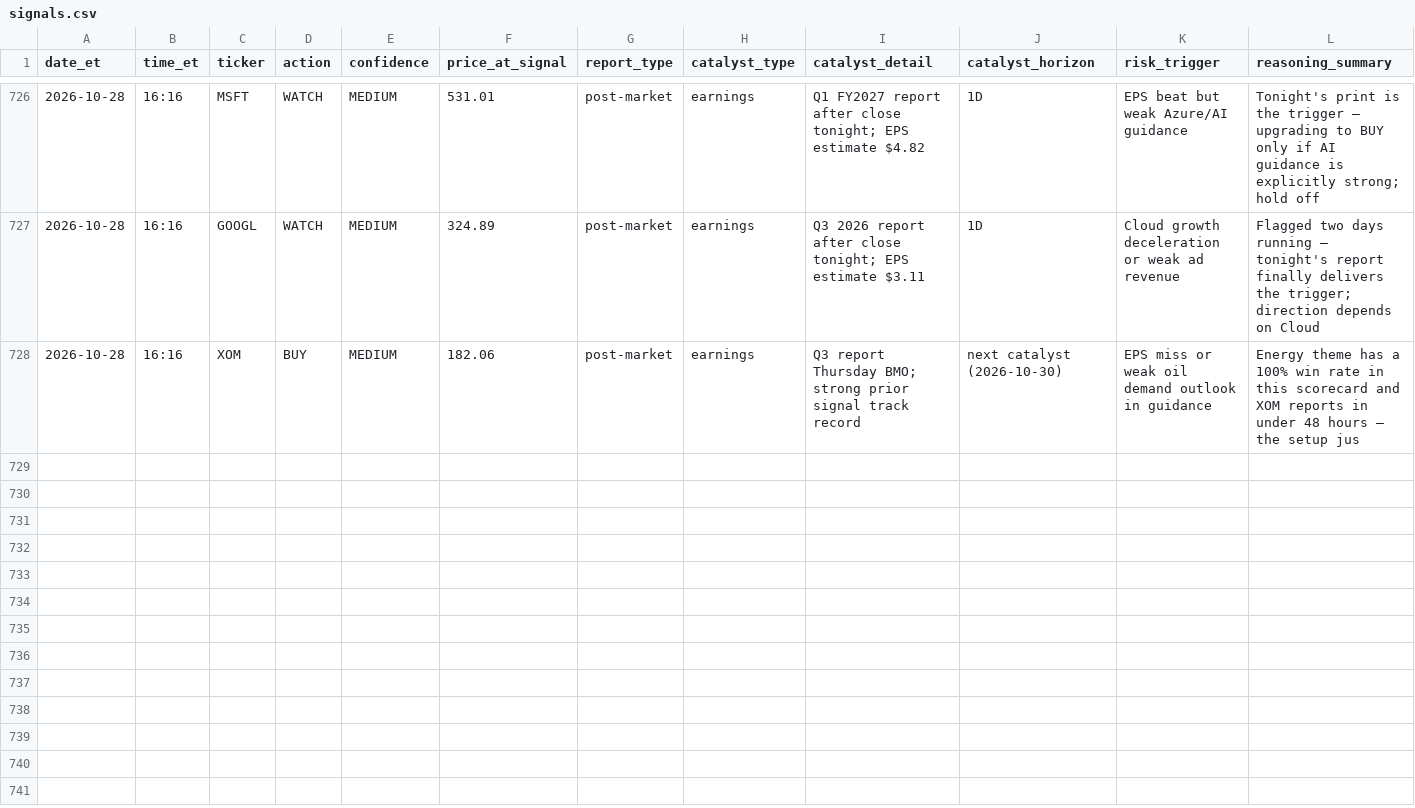
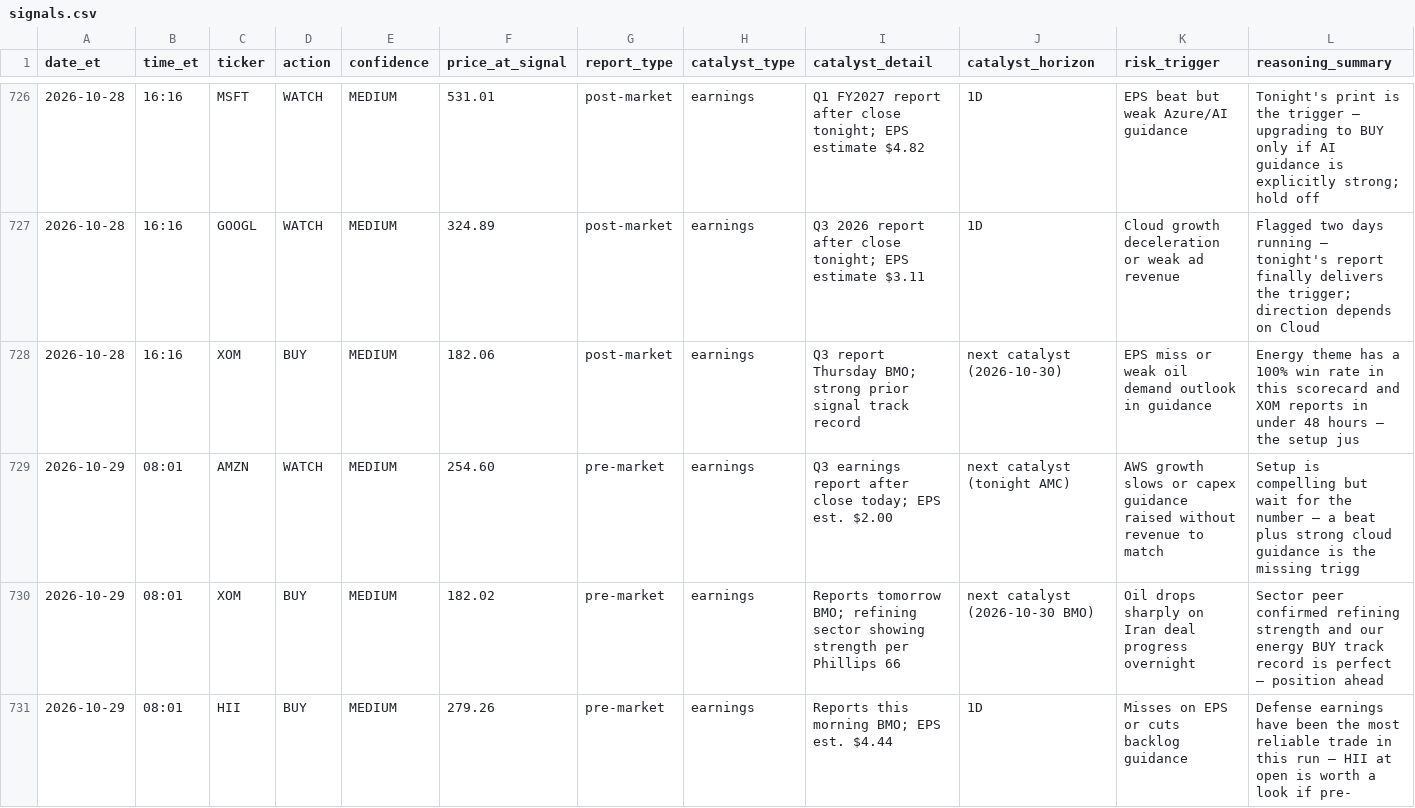
Before and after one commit to davidm00/discord-finance-bot, a CSV file: data/signals.csv, drawn as a sheet; only a part is shown, gaps mark what is left out.

```diff
--- a/data/signals.csv
+++ b/data/signals.csv
@@ -728 +728,4 @@ date_et,time_et,ticker,action,confidence,price_at_signal,report_type,catalyst_ty
 2026-10-28,16:16,XOM,BUY,MEDIUM,182.06,post-market,earnings,Q3 report Thursday BMO; strong prior signal track record,next catalyst (2026-10-30),EPS miss or weak oil demand outlook in guidance,Energy theme has a 100% win rate in this scorecard and XOM reports in under 48 hours — the setup jus
+2026-10-29,08:01,AMZN,WATCH,MEDIUM,254.60,pre-market,earnings,Q3 earnings report after close today; EPS est. $2.00,next catalyst (tonight AMC),AWS growth slows or capex guidance raised without revenue to match,Setup is compelling but wait for the number — a beat plus strong cloud guidance is the missing trigg
+2026-10-29,08:01,XOM,BUY,MEDIUM,182.02,pre-market,earnings,Reports tomorrow BMO; refining sector showing strength per Phillips 66,next catalyst (2026-10-30 BMO),Oil drops sharply on Iran deal progress overnight,Sector peer confirmed refining strength and our energy BUY track record is perfect — position ahead
+2026-10-29,08:01,HII,BUY,MEDIUM,279.26,pre-market,earnings,Reports this morning BMO; EPS est. $4.44,1D,Misses on EPS or cuts backlog guidance,Defense earnings have been the most reliable trade in this run — HII at open is worth a look if pre-
```
Also changed, not shown: data/claude_usage.csv, data/paper_portfolio/forward/orders.csv, 3 other files.
